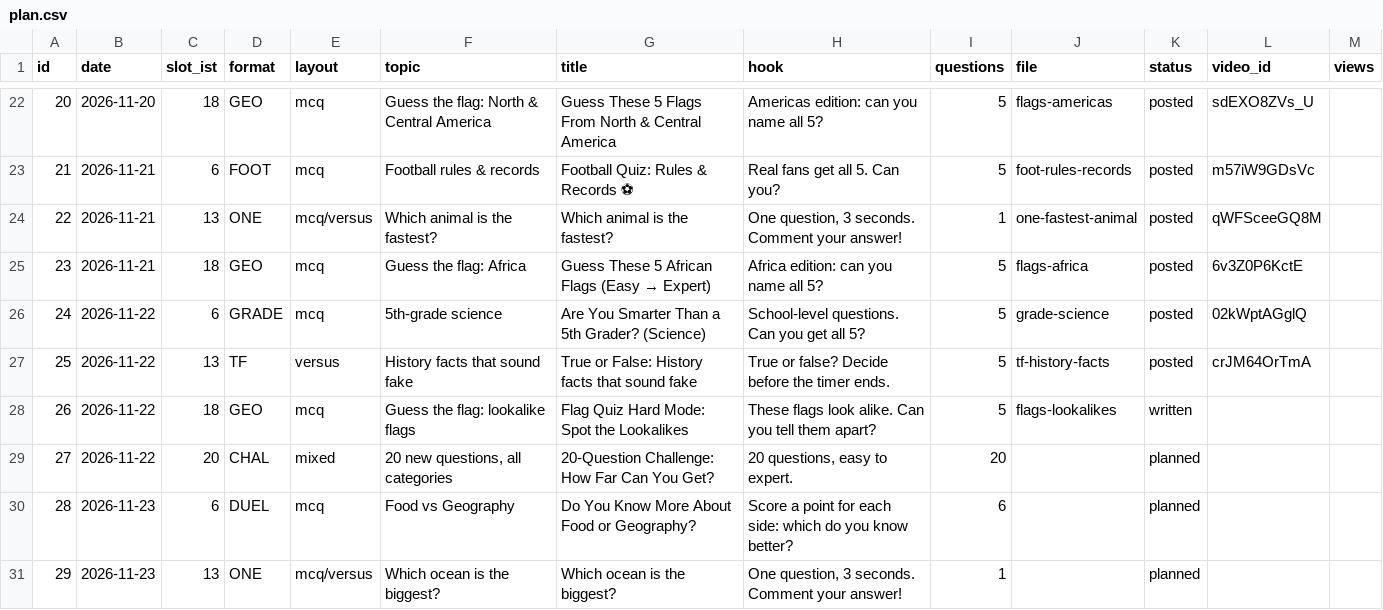
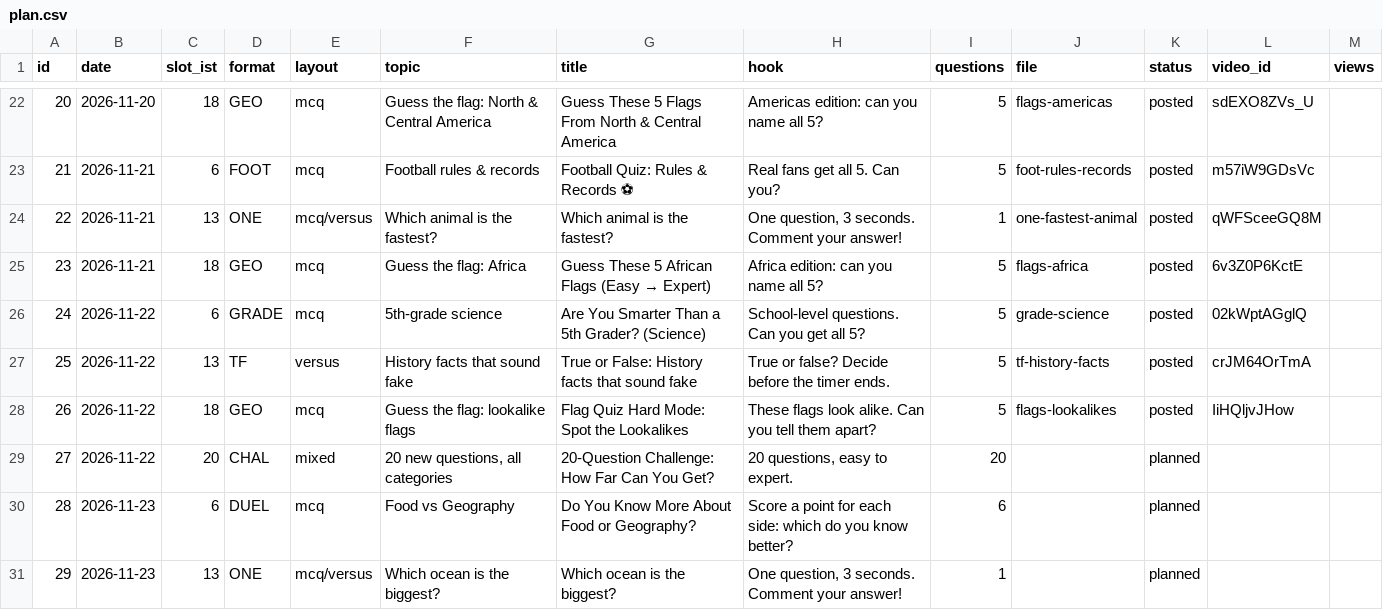
Before and after one commit to JagadeeswarP/quiz-shorts, a CSV file: plan.csv, drawn as a sheet; only a part is shown, gaps mark what is left out.

```diff
--- a/plan.csv
+++ b/plan.csv
@@ -27,3 +27,3 @@ id,date,slot_ist,format,layout,topic,title,hook,questions,file,status,video_id,v
 25,2026-11-22,13,TF,versus,History facts that sound fake,True or False: History facts that sound fake,True or false? Decide before the timer ends.,5,tf-history-facts,posted,crJM64OrTmA,
-26,2026-11-22,18,GEO,mcq,Guess the flag: lookalike flags,Flag Quiz Hard Mode: Spot the Lookalikes,These flags look alike. Can you tell them apart?,5,flags-lookalikes,written,,
+26,2026-11-22,18,GEO,mcq,Guess the flag: lookalike flags,Flag Quiz Hard Mode: Spot the Lookalikes,These flags look alike. Can you tell them apart?,5,flags-lookalikes,posted,IiHQljvJHow,
 27,2026-11-22,20,CHAL,mixed,"20 new questions, all categories",20-Question Challenge: How Far Can You Get?,"20 questions, easy to expert.",20,,planned,,
```
Also changed, not shown: 2 other files.
